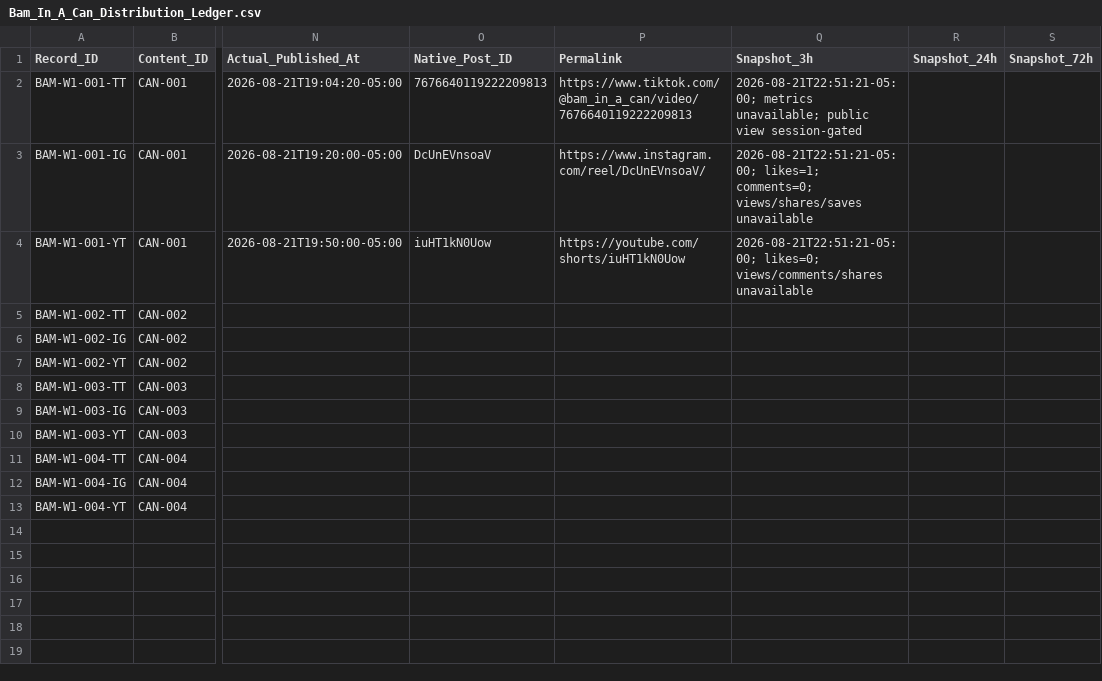
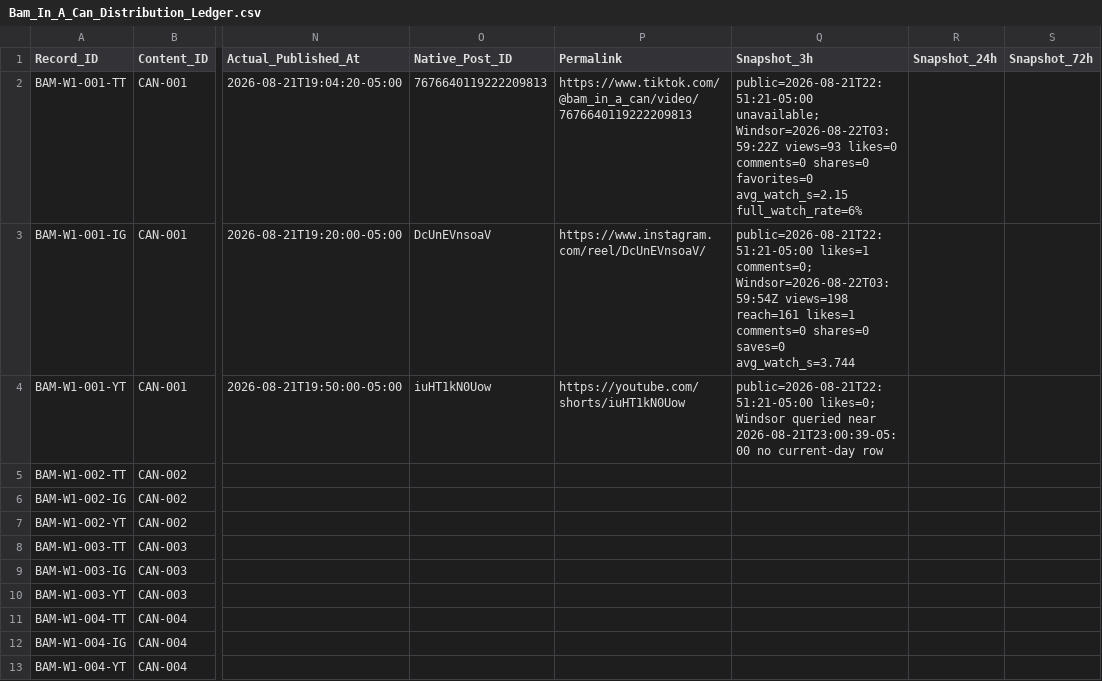
Before and after one commit to iomarketing09-sys/universe-sent-me-growth-os, a CSV file: Operations/Research/Bam_In_A_Can_Distribution_Ledger.csv, drawn as a sheet; only a part is shown, gaps mark what is left out; the diff names each change by its address in the sheet, - before the commit and + after, or states it on an @@ line.

Commit message:
analysis: correct Bam CAN-001 snapshot with Windsor

```diff
--- a/Operations/Research/Bam_In_A_Can_Distribution_Ledger.csv
+++ b/Operations/Research/Bam_In_A_Can_Distribution_Ledger.csv
-Q2 (Snapshot_3h): 2026-08-21T22:51:21-05:00; metrics unavailable; public view session-gated
+Q2 (Snapshot_3h): public=2026-08-21T22:51:21-05:00 unavailable; Windsor=2026-08-22T03:59:22Z views=93 likes=0 comments=0 shares=0 favorites=0 avg_watch_s=2.15 full_watch_rate=6%
-Q3 (Snapshot_3h): 2026-08-21T22:51:21-05:00; likes=1; comments=0; views/shares/saves unavailable
+Q3 (Snapshot_3h): public=2026-08-21T22:51:21-05:00 likes=1 comments=0; Windsor=2026-08-22T03:59:54Z views=198 reach=161 likes=1 comments=0 shares=0 saves=0 avg_watch_s=3.744
-Q4 (Snapshot_3h): 2026-08-21T22:51:21-05:00; likes=0; views/comments/shares unavailable
+Q4 (Snapshot_3h): public=2026-08-21T22:51:21-05:00 likes=0; Windsor queried near 2026-08-21T23:00:39-05:00 no current-day row
```
Also changed, not shown: 2 other files.
